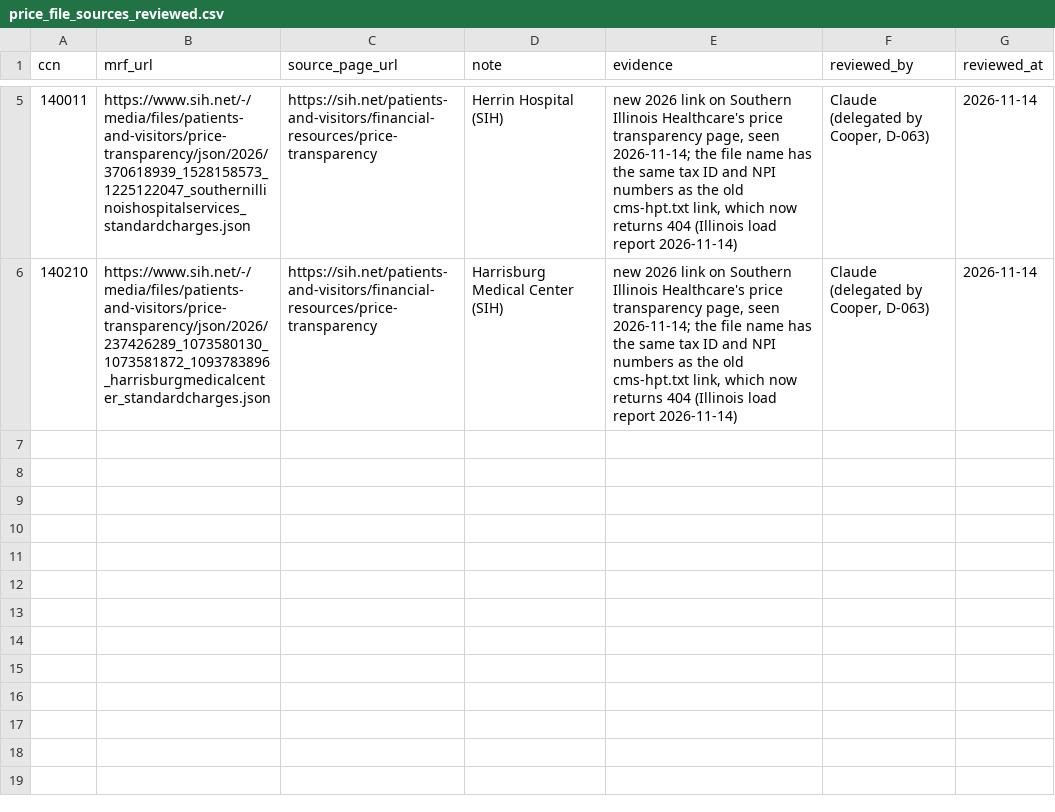
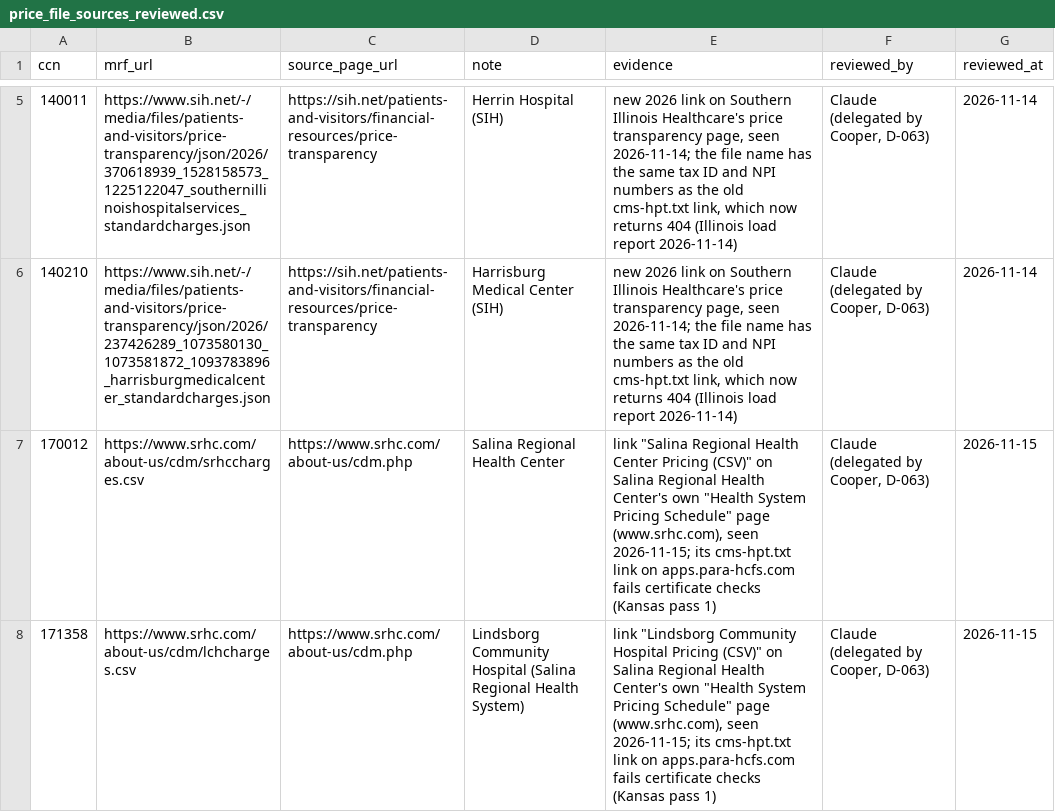
Before and after one commit to Cooper252/procedurescoutclaude, a CSV file: data/reference/price_file_sources_reviewed.csv, drawn as a sheet; only a part is shown, gaps mark what is left out.

```diff
--- a/data/reference/price_file_sources_reviewed.csv
+++ b/data/reference/price_file_sources_reviewed.csv
@@ -6 +6,3 @@ ccn,mrf_url,source_page_url,note,evidence,reviewed_by,reviewed_at
 140210,https://www.sih.net/-/media/files/patients-and-visitors/price-transparency/json/2026/237426289_1073580130_1073581872_1093783896_harrisburgmedicalcenter_standardcharges.json,https://sih.net/patients-and-visitors/financial-resources/price-transparency,Harrisburg Medical Center (SIH),"new 2026 link on Southern Illinois Healthcare's price transparency page, seen 2026-11-14; the file name has the same tax ID and NPI numbers as the old cms-hpt.txt link, which now returns 404 (Illinois load report 2026-11-14)","Claude (delegated by Cooper, D-063)",2026-11-14
+170012,https://www.srhc.com/about-us/cdm/srhccharges.csv,https://www.srhc.com/about-us/cdm.php,Salina Regional Health Center,"link ""Salina Regional Health Center Pricing (CSV)"" on Salina Regional Health Center's own ""Health System Pricing Schedule"" page (www.srhc.com), seen 2026-11-15; its cms-hpt.txt link on apps.para-hcfs.com fails certificate checks (Kansas pass 1)","Claude (delegated by Cooper, D-063)",2026-11-15
+171358,https://www.srhc.com/about-us/cdm/lchcharges.csv,https://www.srhc.com/about-us/cdm.php,Lindsborg Community Hospital (Salina Regional Health System),"link ""Lindsborg Community Hospital Pricing (CSV)"" on Salina Regional Health Center's own ""Health System Pricing Schedule"" page (www.srhc.com), seen 2026-11-15; its cms-hpt.txt link on apps.para-hcfs.com fails certificate checks (Kansas pass 1)","Claude (delegated by Cooper, D-063)",2026-11-15
```
Also changed, not shown: 1 other file.
